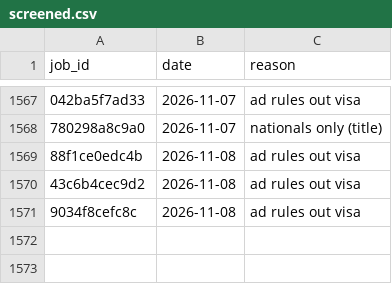
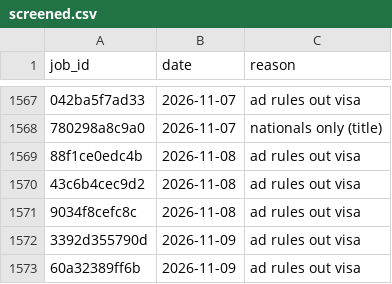
Before and after one commit to numanahmadhere/my-job-alerts, a CSV file: data/screened.csv, drawn as a sheet; only a part is shown, gaps mark what is left out; the diff names each change by its address in the sheet, - before the commit and + after, or states it on an @@ line.

```diff
--- a/data/screened.csv
+++ b/data/screened.csv
+row 1572: 3392d355790d | 2026-11-09 | ad rules out visa
+row 1573: 60a32389ff6b | 2026-11-09 | ad rules out visa
```
Also changed, not shown: data/seen_links.csv, 3 other files.
